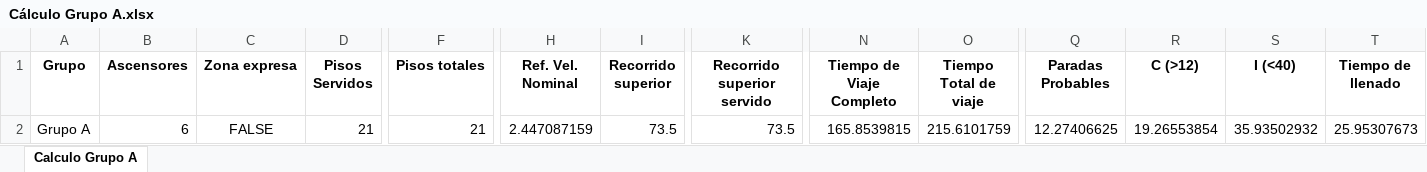
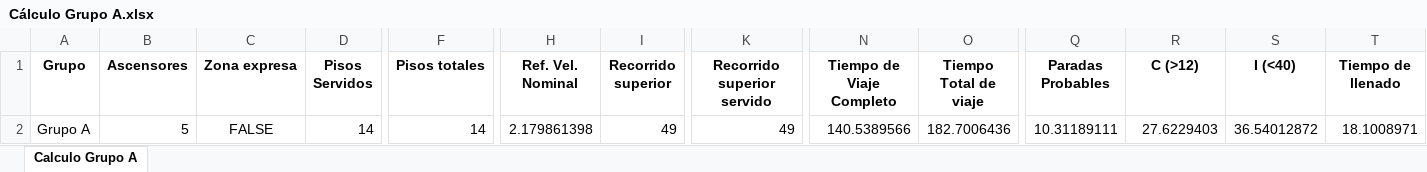
Before and after one commit to GeorgesG69/AscensoresCT1212, an Excel workbook: Cálculo Grupo A.xlsx, sheet Calculo Grupo A, drawn as a sheet; only a part is shown, gaps mark what is left out; values as stored, in another font and other column widths than the file's, no borders; the diff names each change by its address in the sheet, - before the commit and + after, or states it on an @@ line.

```diff
--- a/Cálculo Grupo A.xlsx (sheet Calculo Grupo A)
+++ b/Cálculo Grupo A.xlsx (sheet Calculo Grupo A)
-B2 (Ascensores): 6
+B2 (Ascensores): 5
-D2 (Pisos Servidos): 21
+D2 (Pisos Servidos): 14
-F2 (Pisos totales): 21
+F2 (Pisos totales): 14
-H2 (Ref. Vel. Nominal): 2.447087159
+H2 (Ref. Vel. Nominal): 2.179861398
-I2 (Recorrido superior): 73.5
+I2 (Recorrido superior): 49
-K2 (Recorrido superior servido): 73.5
+K2 (Recorrido superior servido): 49
-N2 (Tiempo de Viaje Completo): 165.8539815
+N2 (Tiempo de Viaje Completo): 140.5389566
-O2 (Tiempo Total de viaje): 215.6101759
+O2 (Tiempo Total de viaje): 182.7006436
-Q2 (Paradas Probables): 12.27406625
+Q2 (Paradas Probables): 10.31189111
-R2 (C (>12)): 19.26553854
+R2 (C (>12)): 27.6229403
-S2 (I (<40)): 35.93502932
+S2 (I (<40)): 36.54012872
-T2 (Tiempo de llenado): 25.95307673
+T2 (Tiempo de llenado): 18.1008971
```
Also changed, not shown: 1 other file.
